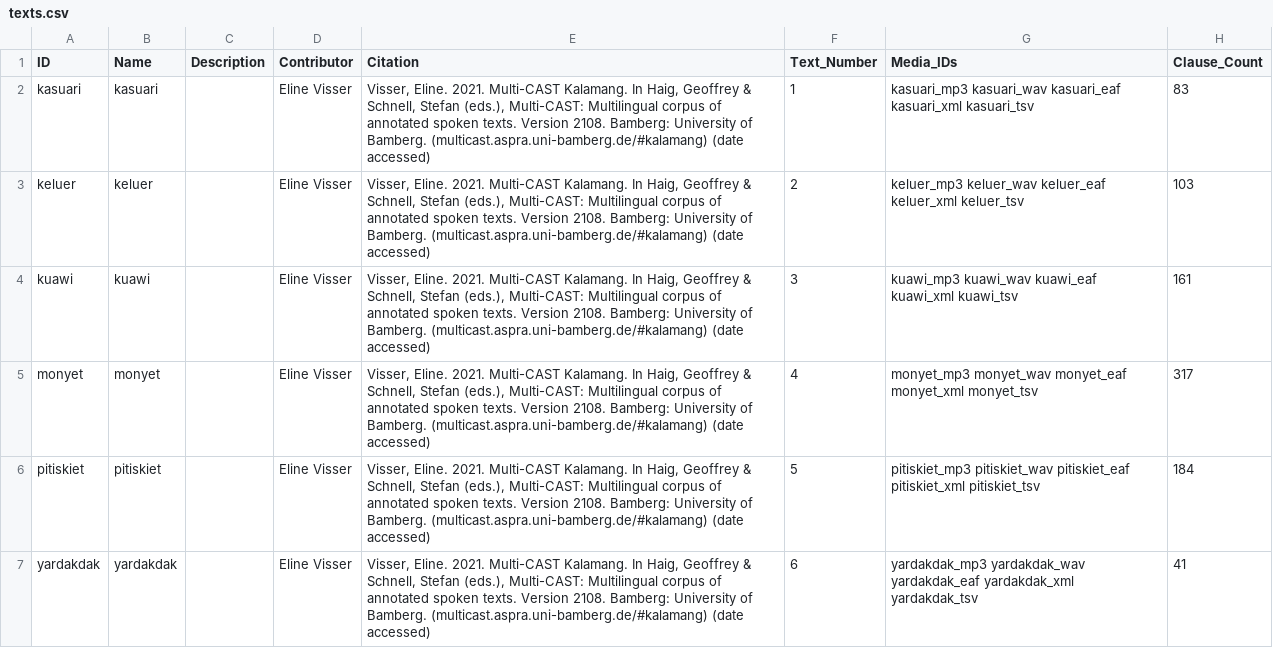
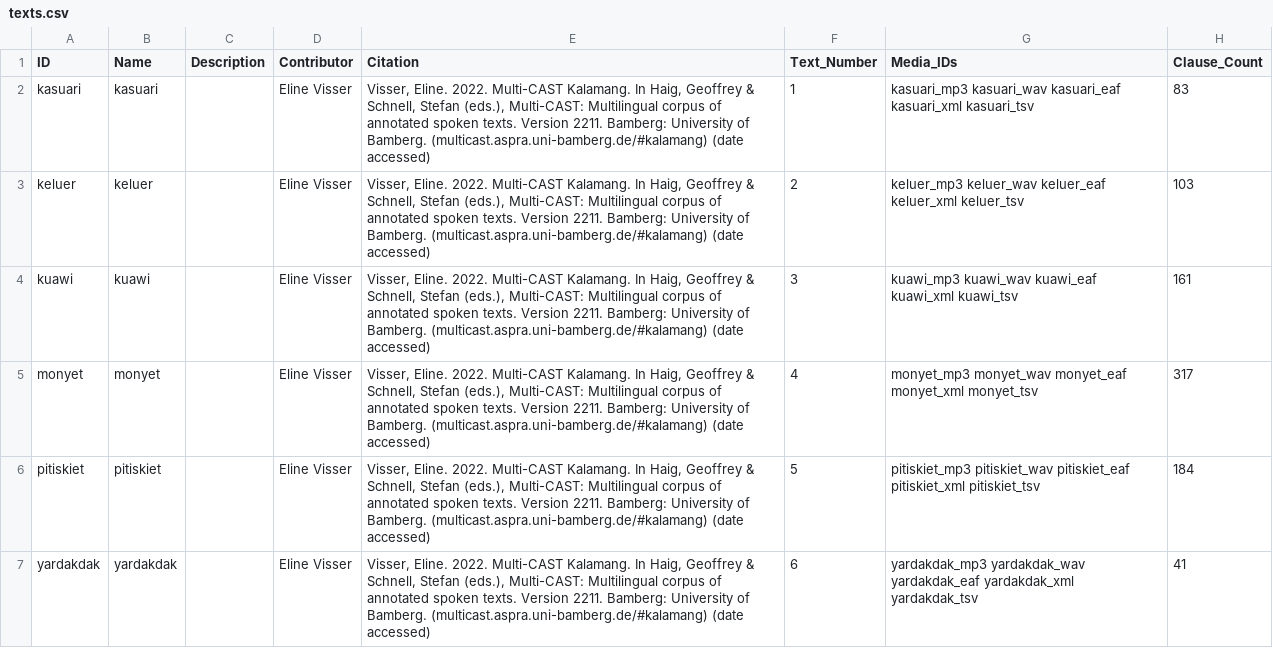
Before and after one commit to Multi-CAST/kalamang, a CSV file: cldf/texts.csv, drawn as a sheet; only a part is shown; the diff names each change by its address in the sheet, - before the commit and + after, or states it on an @@ line.

```diff
--- a/cldf/texts.csv
+++ b/cldf/texts.csv
-E2:E7 (Citation): Visser, Eline. 2021. Multi-CAST Kalamang. In Haig, Geoffrey & Schnell, Stefan (eds.), Multi-CAST: Multilingual corpus of annotated spoken texts. Version 2108. Bamberg: University…
+E2:E7 (Citation): Visser, Eline. 2022. Multi-CAST Kalamang. In Haig, Geoffrey & Schnell, Stefan (eds.), Multi-CAST: Multilingual corpus of annotated spoken texts. Version 2211. Bamberg: University…
```
Also changed, not shown: cldf/media.csv, cldf/utterances.csv, 15 other files.
